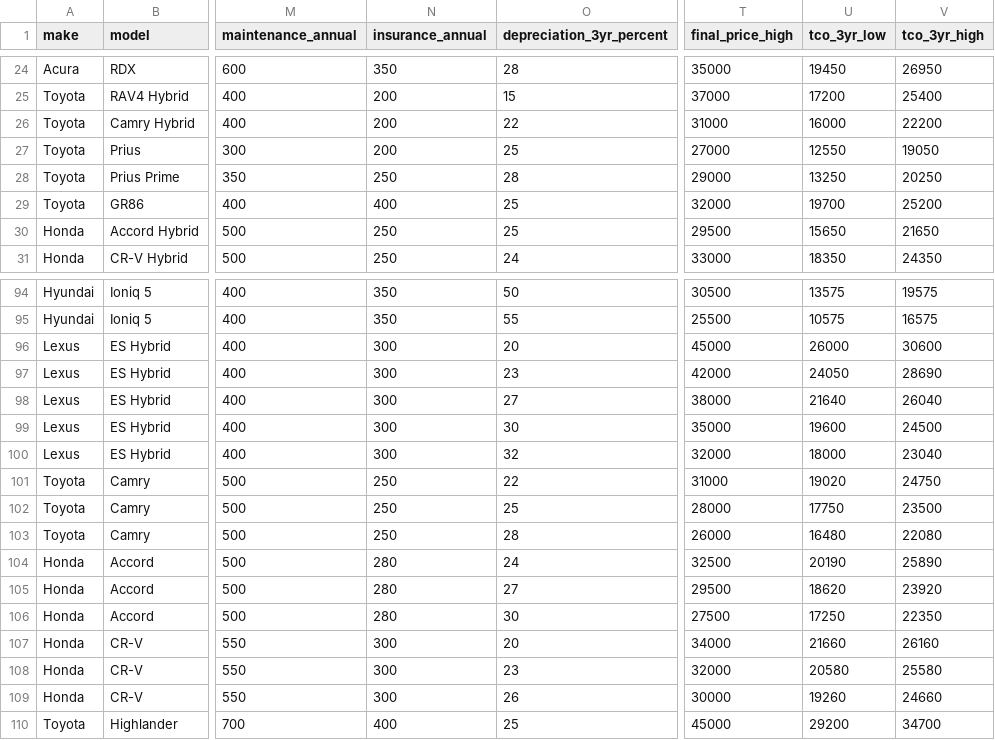
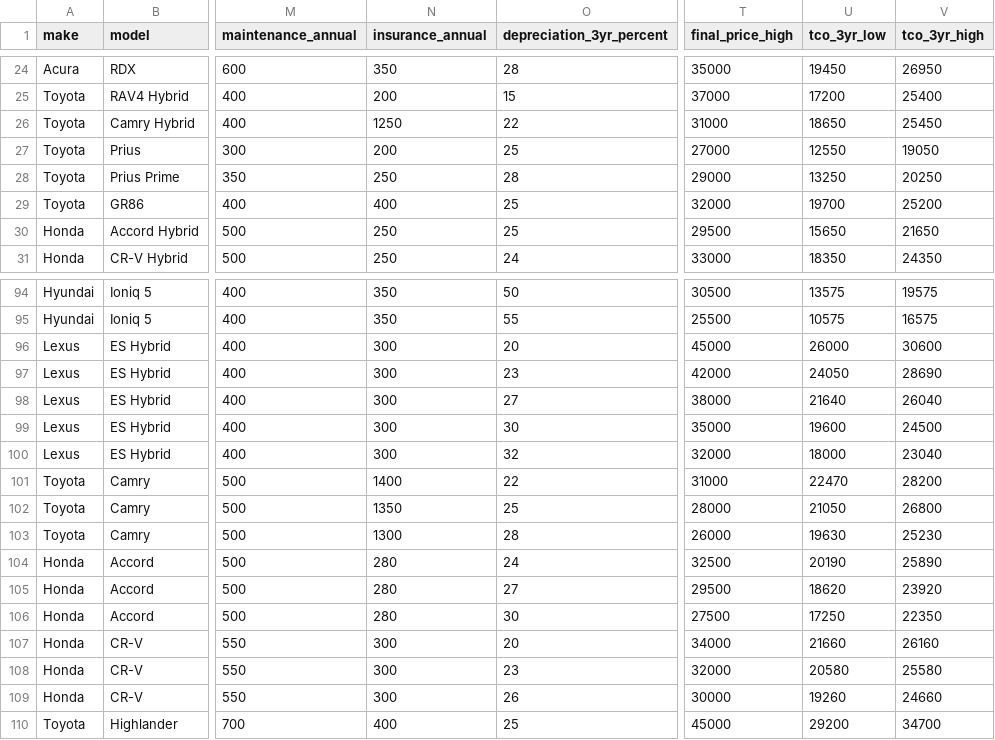
Before and after one commit to Ljeytl/car-analysis-dashboard, a CSV file: comprehensive_car_analysis.csv, drawn as a sheet; only a part is shown, gaps mark what is left out; the diff names each change by its address in the sheet, - before the commit and + after, or states it on an @@ line.

Commit message:
🔧 Fix Camry insurance data: correct unrealistic /yr to ~,300-1,400/yr

```diff
--- a/comprehensive_car_analysis.csv
+++ b/comprehensive_car_analysis.csv
-N26 (insurance_annual): 200
+N26 (insurance_annual): 1250
-U26 (tco_3yr_low): 16000
+U26 (tco_3yr_low): 18650
-V26 (tco_3yr_high): 22200
+V26 (tco_3yr_high): 25450
-N101 (insurance_annual): 250
+N101 (insurance_annual): 1400
-U101 (tco_3yr_low): 19020
+U101 (tco_3yr_low): 22470
-V101 (tco_3yr_high): 24750
+V101 (tco_3yr_high): 28200
-N102 (insurance_annual): 250
+N102 (insurance_annual): 1350
-U102 (tco_3yr_low): 17750
+U102 (tco_3yr_low): 21050
-V102 (tco_3yr_high): 23500
+V102 (tco_3yr_high): 26800
-N103 (insurance_annual): 250
+N103 (insurance_annual): 1300
-U103 (tco_3yr_low): 16480
+U103 (tco_3yr_low): 19630
-V103 (tco_3yr_high): 22080
+V103 (tco_3yr_high): 25230
```
